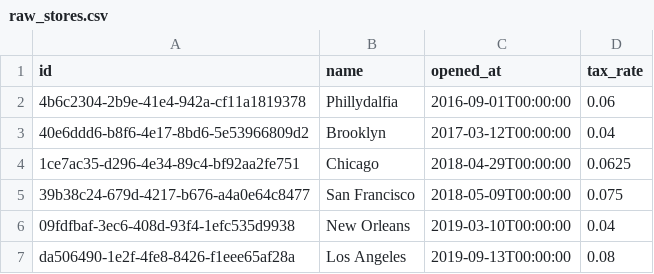
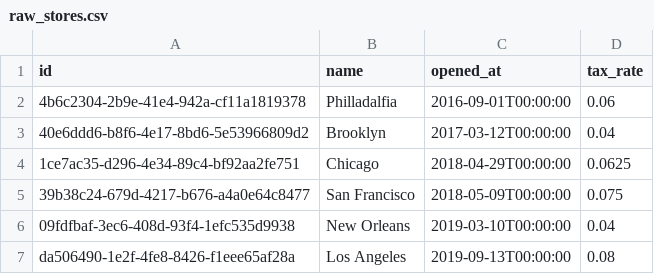
Before and after one commit to dePauloCardoso/workshop-dbt-bigquery, a CSV file: seeds/raw_stores.csv, drawn as a sheet.

```diff
--- a/seeds/raw_stores.csv
+++ b/seeds/raw_stores.csv
@@ -1,3 +1,3 @@
 id,name,opened_at,tax_rate
-4b6c2304-2b9e-41e4-942a-cf11a1819378,Phillydalfia,2016-09-01T00:00:00,0.06
+4b6c2304-2b9e-41e4-942a-cf11a1819378,Philladalfia,2016-09-01T00:00:00,0.06
 40e6ddd6-b8f6-4e17-8bd6-5e53966809d2,Brooklyn,2017-03-12T00:00:00,0.04
```
Also changed, not shown: 1 other file.
